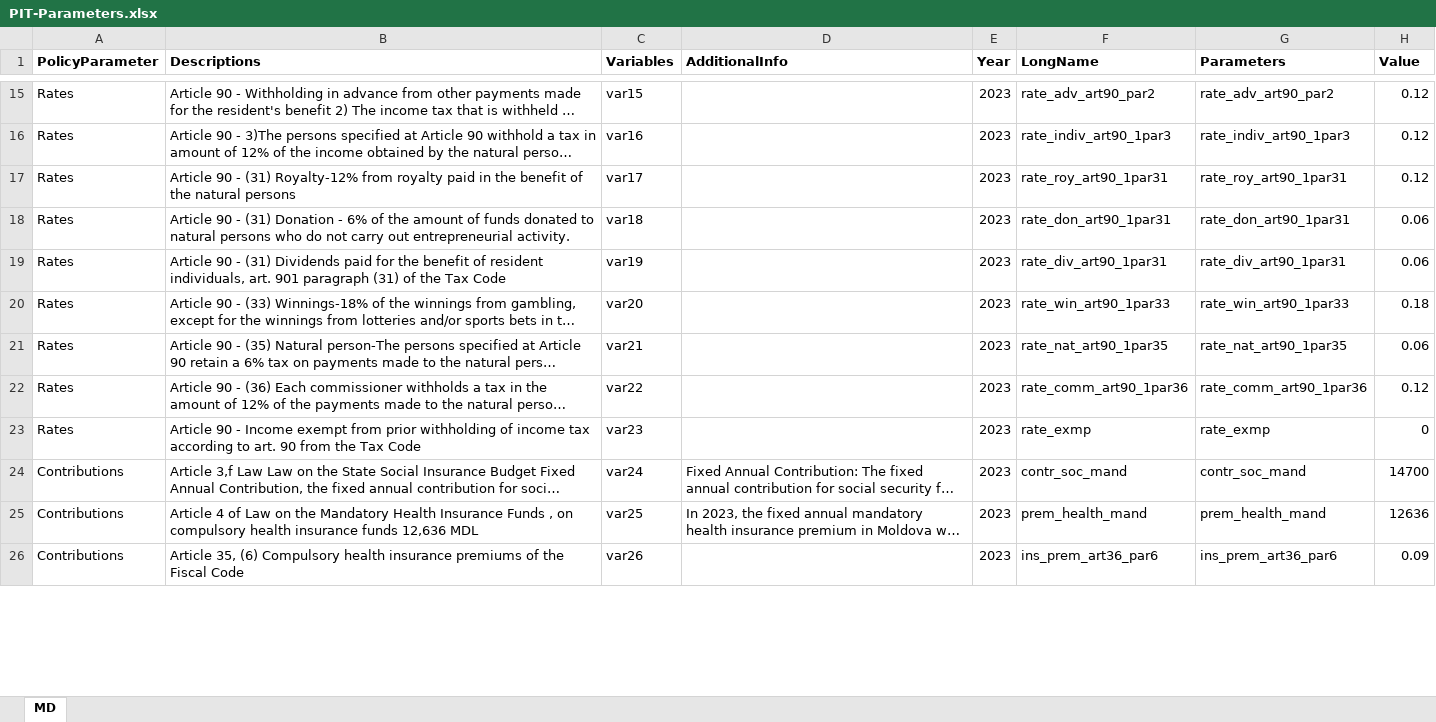
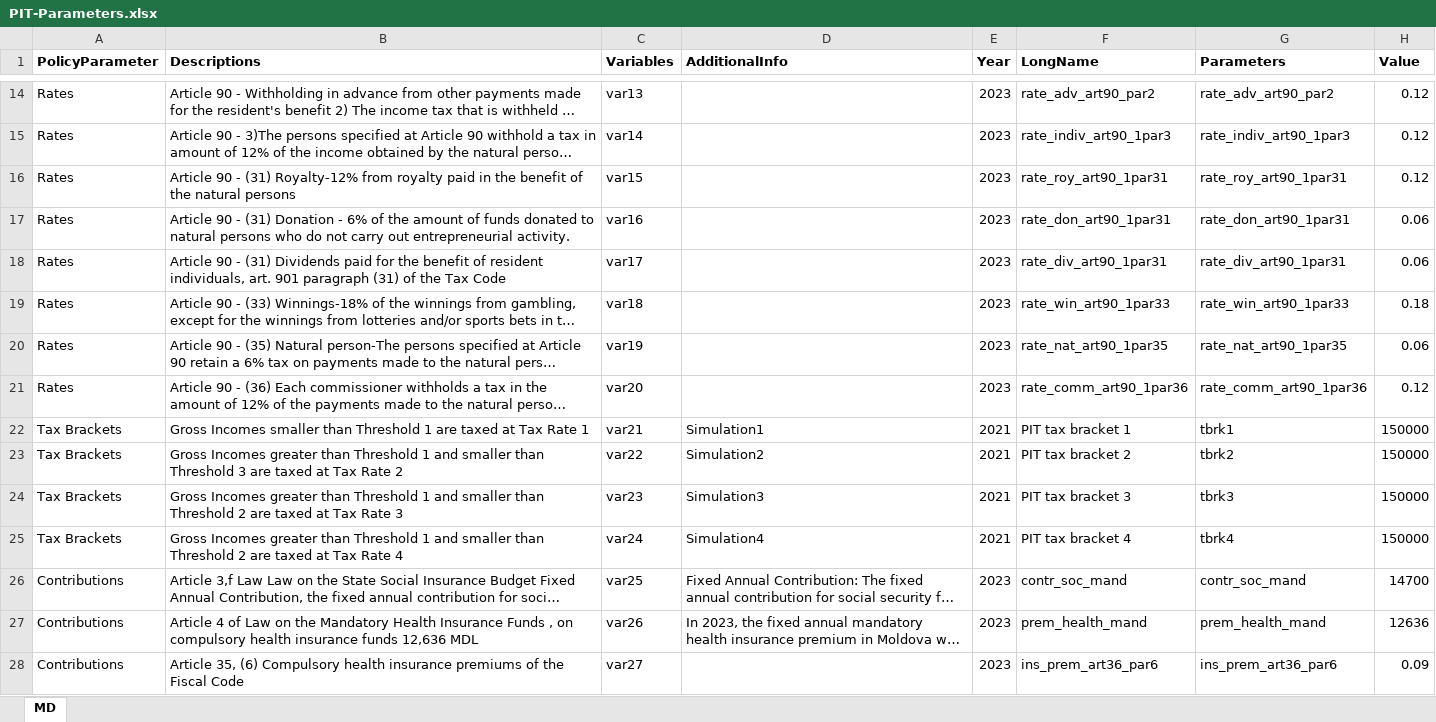
Before and after one commit to Revenue-Academy/Moldova-MSM, an Excel workbook: PIT-Parameters.xlsx, sheet MD, drawn as a sheet; only a part is shown, gaps mark what is left out; long unchanged cells end in …; values as stored, in another font and other column widths than the file's, no borders; removed rows and columns are numbered as before the commit, all else as after; the diff covers the shown part only; the diff names each change by its address in the sheet, - before the commit and + after, or states it on an @@ line.

```diff
--- a/PIT-Parameters.xlsx (sheet MD)
+++ b/PIT-Parameters.xlsx (sheet MD)
-C14 (Variables): var15
+C14 (Variables): var13
-C15 (Variables): var16
+C15 (Variables): var14
-C16 (Variables): var17
+C16 (Variables): var15
-C17 (Variables): var18
+C17 (Variables): var16
-C18 (Variables): var19
+C18 (Variables): var17
-C19 (Variables): var20
+C19 (Variables): var18
-C20 (Variables): var21
+C20 (Variables): var19
-C21 (Variables): var22
+C21 (Variables): var20
-row 23: Rates | Article 90 - Income exempt from prior withholding of income tax according to art. 90 from the Tax Code | var23 |  | 2023 | rate_exmp | rate_exmp | 0
+row 22: Tax Brackets | Gross Incomes smaller than Threshold 1 are taxed at Tax Rate 1 | var21 | Simulation1 | 2021 | PIT tax bracket 1 | tbrk1 | 150000
+row 23: Tax Brackets | Gross Incomes greater than Threshold 1 and smaller than Threshold 3 are taxed at Tax Rate 2 | var22 | Simulation2 | 2021 | PIT tax bracket 2 | tbrk2 | 150000
+row 24: Tax Brackets | Gross Incomes greater than Threshold 1 and smaller than Threshold 2 are taxed at Tax Rate 3 | var23 | Simulation3 | 2021 | PIT tax bracket 3 | tbrk3 | 150000
+row 25: Tax Brackets | Gross Incomes greater than Threshold 1 and smaller than Threshold 2 are taxed at Tax Rate 4 | var24 | Simulation4 | 2021 | PIT tax bracket 4 | tbrk4 | 150000
-C26 (Variables): var24
+C26 (Variables): var25
-C27 (Variables): var25
+C27 (Variables): var26
-C28 (Variables): var26
+C28 (Variables): var27
```
Also changed, not shown: 5 added rows, 4 removed rows, 28 edited cells and cell formats elsewhere in this sheet, 15 other files.
